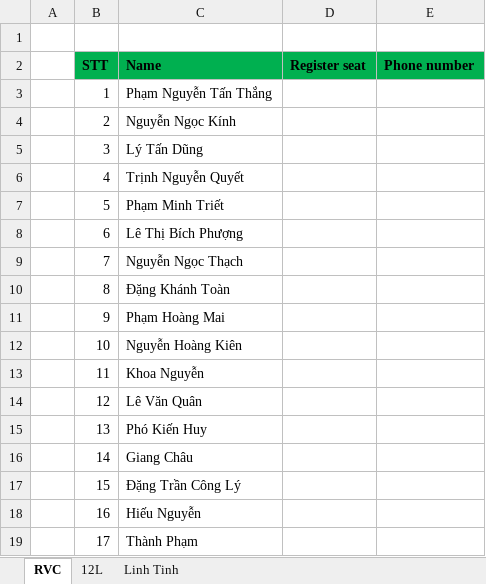
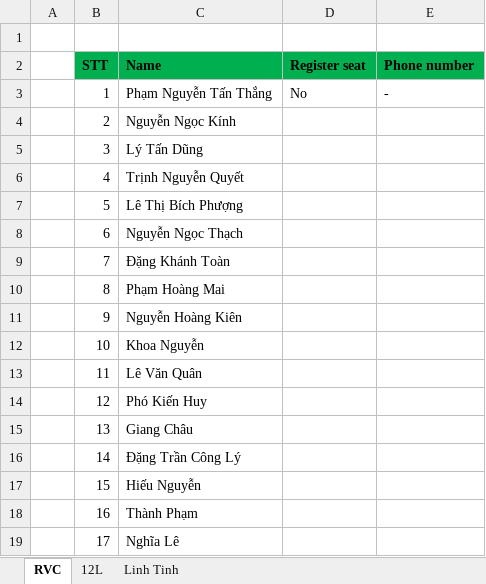
Before and after one commit to 1112339/Renesas, an Excel workbook: Wedding_Jul_02.xlsx, sheet RVC, drawn as a sheet; values as stored, in another font and other column widths than the file's, no borders; conditional formats not drawn; the diff names each change by its address in the sheet, - before the commit and + after, or states it on an @@ line.

Commit message:
Add files via upload

```diff
--- a/Wedding_Jul_02.xlsx (sheet RVC)
+++ b/Wedding_Jul_02.xlsx (sheet RVC)
-D3 (Register seat): (empty)
+D3 (Register seat): No
-E3 (Phone number): (empty)
+E3 (Phone number): -
-C7 (Name): Phạm Minh Triết
+C7 (Name): Lê Thị Bích Phượng
-C8 (Name): Lê Thị Bích Phượng
+C8 (Name): Nguyễn Ngọc Thạch
-C9 (Name): Nguyễn Ngọc Thạch
+C9 (Name): Đặng Khánh Toàn
-C10 (Name): Đặng Khánh Toàn
+C10 (Name): Phạm Hoàng Mai
-C11 (Name): Phạm Hoàng Mai
+C11 (Name): Nguyễn Hoàng Kiên
-C12 (Name): Nguyễn Hoàng Kiên
+C12 (Name): Khoa Nguyễn
-C13 (Name): Khoa Nguyễn
+C13 (Name): Lê Văn Quân
-C14 (Name): Lê Văn Quân
+C14 (Name): Phó Kiến Huy
-C15 (Name): Phó Kiến Huy
+C15 (Name): Giang Châu
-C16 (Name): Giang Châu
+C16 (Name): Đặng Trần Công Lý
-C17 (Name): Đặng Trần Công Lý
+C17 (Name): Hiếu Nguyễn
-C18 (Name): Hiếu Nguyễn
+C18 (Name): Thành Phạm
-C19 (Name): Thành Phạm
+C19 (Name): Nghĩa Lê
```
